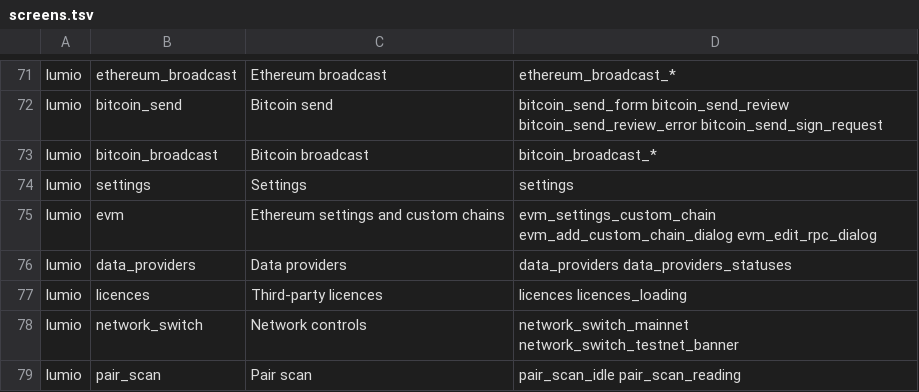
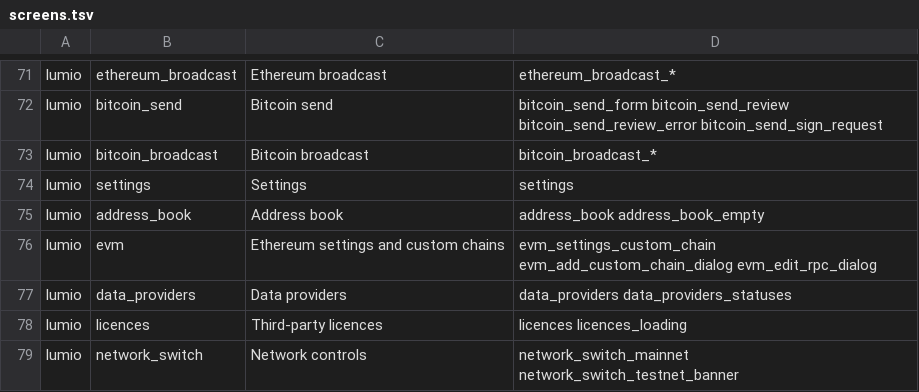
Before and after one commit to al-shukran/airvault, a TSV file: tools/gallery/screens.tsv, drawn as a sheet; only a part is shown, gaps mark what is left out; the shorter side is filled out with more unchanged rows; the diff names each change by its address in the sheet, - before the commit and + after, or states it on an @@ line.

Commit message:
Lumio: the pairing's Address Book, read only, and the send review shows the saved names
Lumio reads the Address Book that Lensly sends with the pairing (key 5). Each address must be a valid Ethereum or Bitcoin address, kept in its canonical form, or the code is refused. The books of all paired wallets are one vault record, lumio-address-books, sealed under the Vault Key. A pairing replaces its wallet's book without merging it, an empty book removes it, and deleting a paired wallet removes its book.

Settings, Wallets has an Address book row for each paired wallet. It opens a read-only screen that groups the entries by chain. The Ethereum and Bitcoin send reviews show the saved name above the To address, from the :shared resolver.

The address checks (evmAddressOf, btcAddressOf, canonicalAddressOf) move from :app to :shared, so Lumio uses them without a copy. The Lumio debug pairing fixture carries three demo entries.

```diff
--- a/tools/gallery/screens.tsv
+++ b/tools/gallery/screens.tsv
+row 75: lumio | address_book | Address book | address_book address_book_empty
```
Also changed, not shown: 22 other files.
